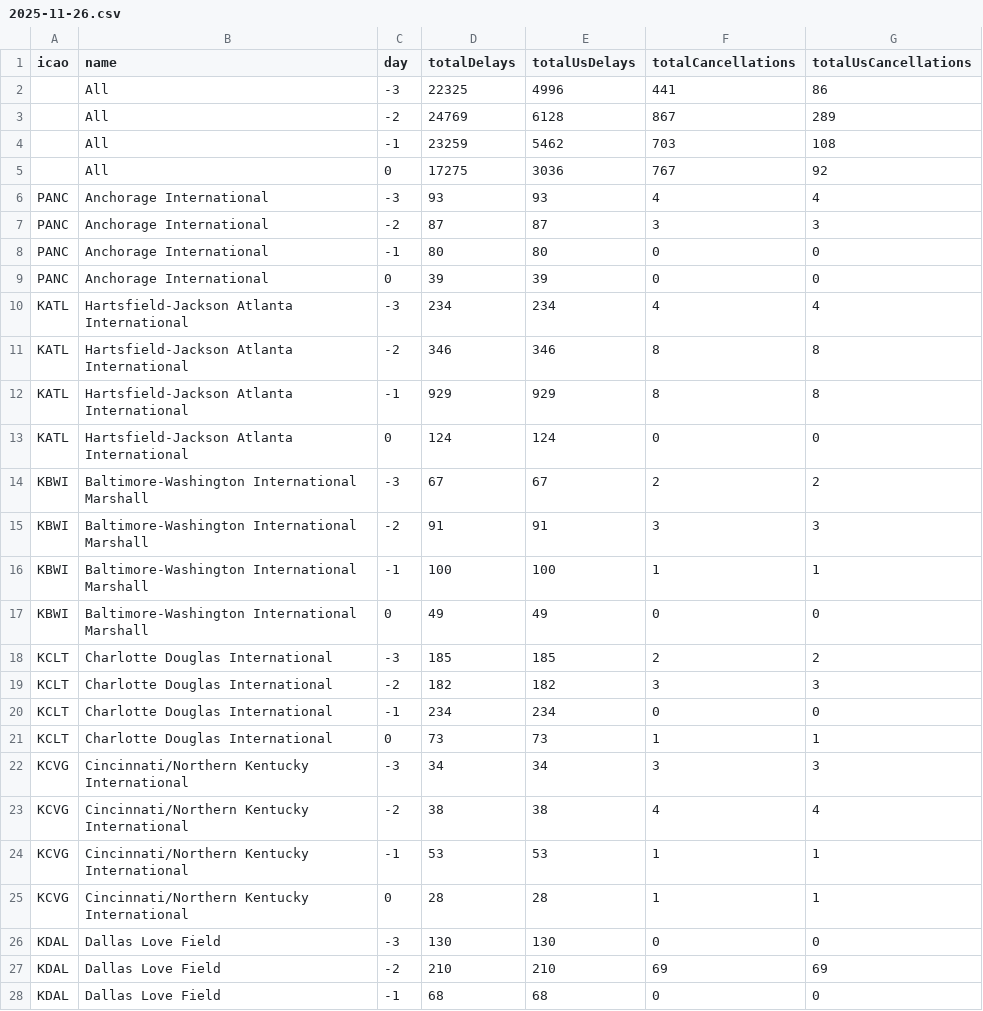
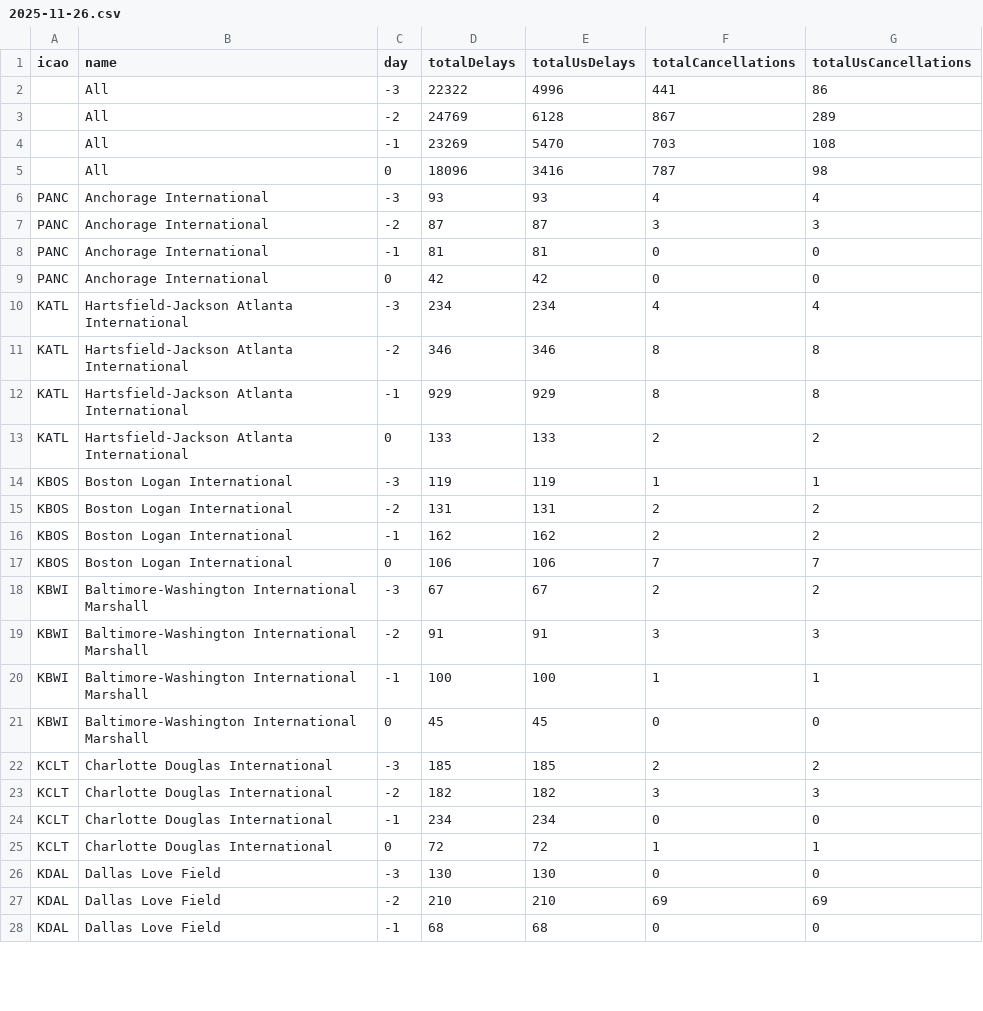
Before and after one commit to erxclau/flightaware, a CSV file: 2025-11-26.csv, drawn as a sheet; only a part is shown; the diff covers the shown part only.

```diff
--- a/2025-11-26.csv
+++ b/2025-11-26.csv
@@ -1,10 +1,10 @@
 icao,name,day,totalDelays,totalUsDelays,totalCancellations,totalUsCancellations
-,All,-3,22325,4996,441,86
+,All,-3,22322,4996,441,86
 ,All,-2,24769,6128,867,289
-,All,-1,23259,5462,703,108
-,All,0,17275,3036,767,92
+,All,-1,23269,5470,703,108
+,All,0,18096,3416,787,98
 PANC,Anchorage International,-3,93,93,4,4
 PANC,Anchorage International,-2,87,87,3,3
-PANC,Anchorage International,-1,80,80,0,0
-PANC,Anchorage International,0,39,39,0,0
+PANC,Anchorage International,-1,81,81,0,0
+PANC,Anchorage International,0,42,42,0,0
 KATL,Hartsfield-Jackson Atlanta International,-3,234,234,4,4
@@ -12,3 +12,7 @@ KATL,Hartsfield-Jackson Atlanta International,-2,346,346,8,8
 KATL,Hartsfield-Jackson Atlanta International,-1,929,929,8,8
-KATL,Hartsfield-Jackson Atlanta International,0,124,124,0,0
+KATL,Hartsfield-Jackson Atlanta International,0,133,133,2,2
+KBOS,Boston Logan International,-3,119,119,1,1
+KBOS,Boston Logan International,-2,131,131,2,2
+KBOS,Boston Logan International,-1,162,162,2,2
+KBOS,Boston Logan International,0,106,106,7,7
 KBWI,Baltimore-Washington International Marshall,-3,67,67,2,2
@@ -16,3 +20,3 @@ KBWI,Baltimore-Washington International Marshall,-2,91,91,3,3
 KBWI,Baltimore-Washington International Marshall,-1,100,100,1,1
-KBWI,Baltimore-Washington International Marshall,0,49,49,0,0
+KBWI,Baltimore-Washington International Marshall,0,45,45,0,0
 KCLT,Charlotte Douglas International,-3,185,185,2,2
@@ -20,7 +24,3 @@ KCLT,Charlotte Douglas International,-2,182,182,3,3
 KCLT,Charlotte Douglas International,-1,234,234,0,0
-KCLT,Charlotte Douglas International,0,73,73,1,1
-KCVG,Cincinnati/Northern Kentucky International,-3,34,34,3,3
-KCVG,Cincinnati/Northern Kentucky International,-2,38,38,4,4
-KCVG,Cincinnati/Northern Kentucky International,-1,53,53,1,1
-KCVG,Cincinnati/Northern Kentucky International,0,28,28,1,1
+KCLT,Charlotte Douglas International,0,72,72,1,1
 KDAL,Dallas Love Field,-3,130,130,0,0
```
Also changed, not shown: 84 edited cells elsewhere in this file.
